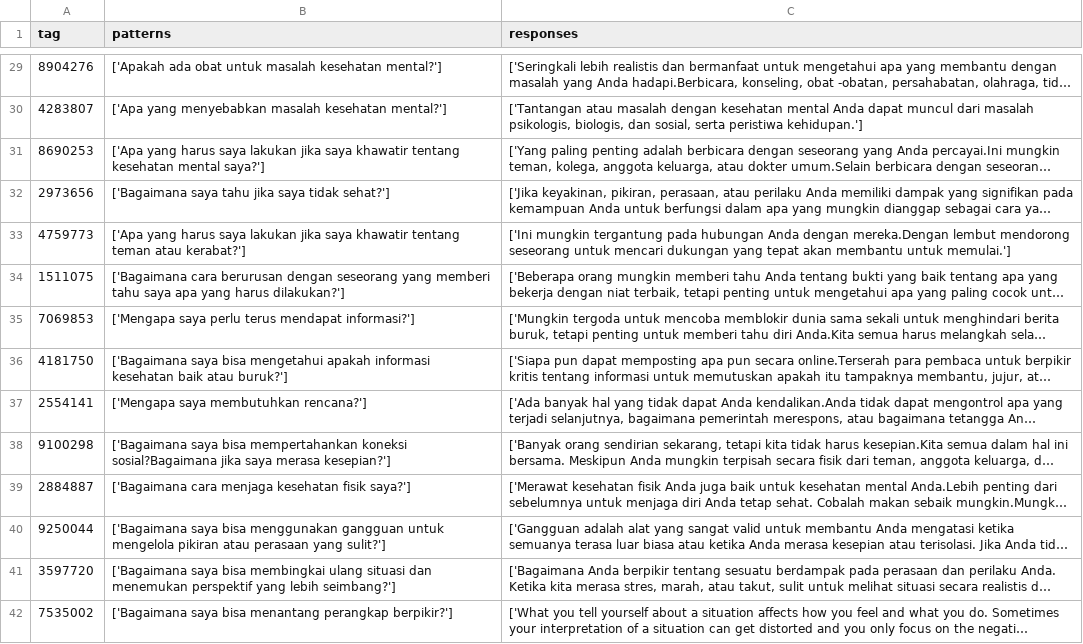
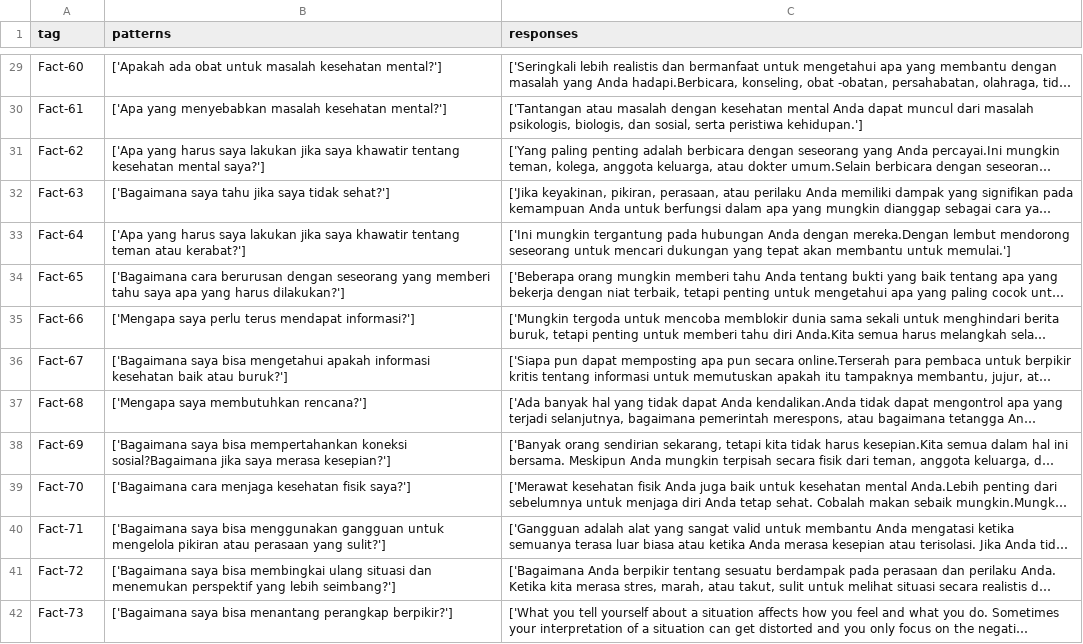
Before and after one commit to fhansyahman/Tim-25-Massive-Project-Chabot-Ai-Renung, a CSV file: DataCollection/mental_health_cleaned.csv, drawn as a sheet; only a part is shown, gaps mark what is left out; long unchanged cells end in …; the diff covers the shown part only; the diff names each change by its address in the sheet, - before the commit and + after, or states it on an @@ line.

```diff
--- a/DataCollection/mental_health_cleaned.csv
+++ b/DataCollection/mental_health_cleaned.csv
-A29 (tag): 8904276
+A29 (tag): Fact-60
-A30 (tag): 4283807
+A30 (tag): Fact-61
-A31 (tag): 8690253
+A31 (tag): Fact-62
-A32 (tag): 2973656
+A32 (tag): Fact-63
-A33 (tag): 4759773
+A33 (tag): Fact-64
-A34 (tag): 1511075
+A34 (tag): Fact-65
-A35 (tag): 7069853
+A35 (tag): Fact-66
-A36 (tag): 4181750
+A36 (tag): Fact-67
-A37 (tag): 2554141
+A37 (tag): Fact-68
-A38 (tag): 9100298
+A38 (tag): Fact-69
-A39 (tag): 2884887
+A39 (tag): Fact-70
-A40 (tag): 9250044
+A40 (tag): Fact-71
-A41 (tag): 3597720
+A41 (tag): Fact-72
-A42 (tag): 7535002
+A42 (tag): Fact-73
```
Also changed, not shown: 84 edited cells elsewhere in this file.
